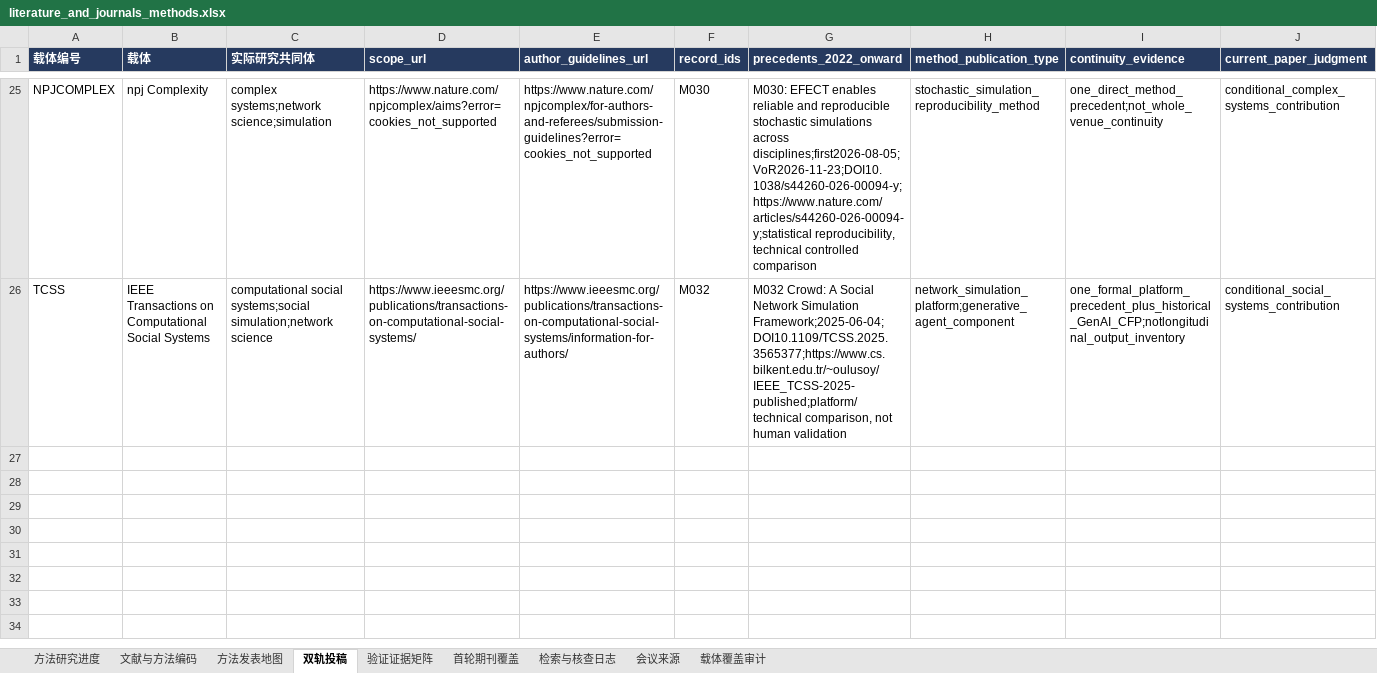
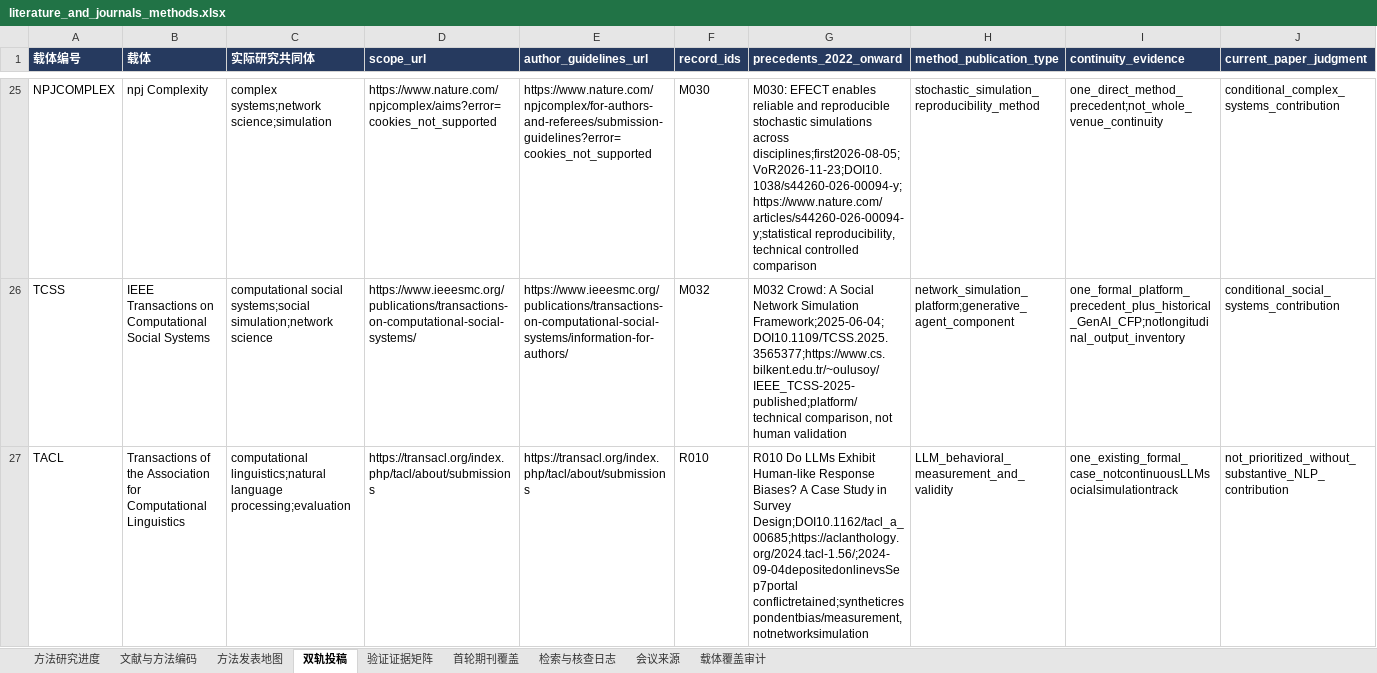
Before and after one commit to BNU-CCR/Agent-EX, an Excel workbook: literature-review/exports/literature_and_journals_methods.xlsx, sheet 双轨投稿, drawn as a sheet; only a part is shown, gaps mark what is left out; values as stored, in another font and other column widths than the file's, no borders; rows hold the shown columns only; the diff names each change by its address in the sheet, - before the commit and + after, or states it on an @@ line.

Commit message:
literature: reconcile TACL policy versions and reuse existing measurement precedent

```diff
--- a/literature-review/exports/literature_and_journals_methods.xlsx (sheet 双轨投稿)
+++ b/literature-review/exports/literature_and_journals_methods.xlsx (sheet 双轨投稿)
+row 27: TACL | Transactions of the Association for Computational Linguistics | computational linguistics;natural language processing;evaluation | https://transacl.org/index.php/tacl/about/submissions | https://transacl.org/index.php/tacl/about/submissions | R010 | R010 Do LLMs Exhibit Human-like Response Biases? A Case Study in Survey Design;DOI10.1162/tacl_a_00685;https://aclanthology.org/2024.tacl-1.56/;2024-09-04depositedonlinevsSep7portal conflictretained;syntheticrespondentbias/measurement,notnetworksimulation | LLM_behavioral_measurement_and_validity | one_existing_formal_case_notcontinuousLLMsocialsimulationtrack | not_prioritized_without_substantive_NLP_contribution
```
Also changed, not shown: sheet 检索与核查日志, sheet 方法发表地图, sheet 载体覆盖审计, 14 other files.
